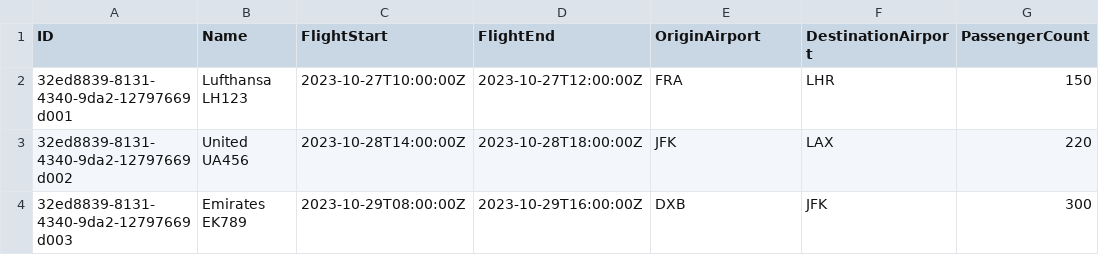
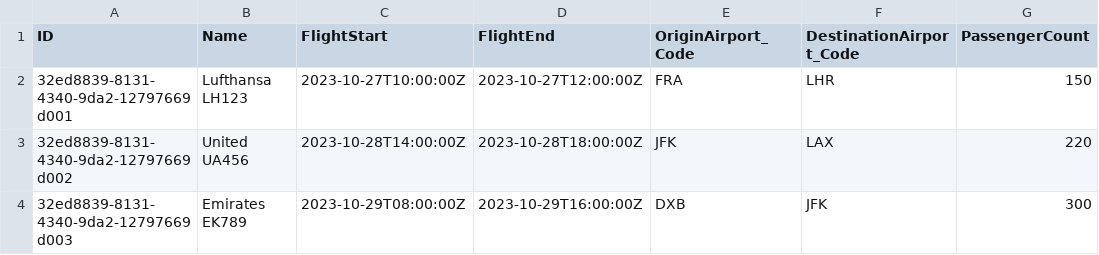
Before and after one commit to axcmyr/sap-fiori-elements, a CSV file: db/data/my.flight-Flights.csv, drawn as a sheet.

Commit message:
feat: add airport value helps

```diff
--- a/db/data/my.flight-Flights.csv
+++ b/db/data/my.flight-Flights.csv
@@ -1,2 +1,2 @@
-ID;Name;FlightStart;FlightEnd;OriginAirport;DestinationAirport;PassengerCount
+ID;Name;FlightStart;FlightEnd;OriginAirport_Code;DestinationAirport_Code;PassengerCount
 32ed8839-8131-4340-9da2-12797669d001;Lufthansa LH123;2023-10-27T10:00:00Z;2023-10-27T12:00:00Z;FRA;LHR;150
```
Also changed, not shown: 8 other files.
